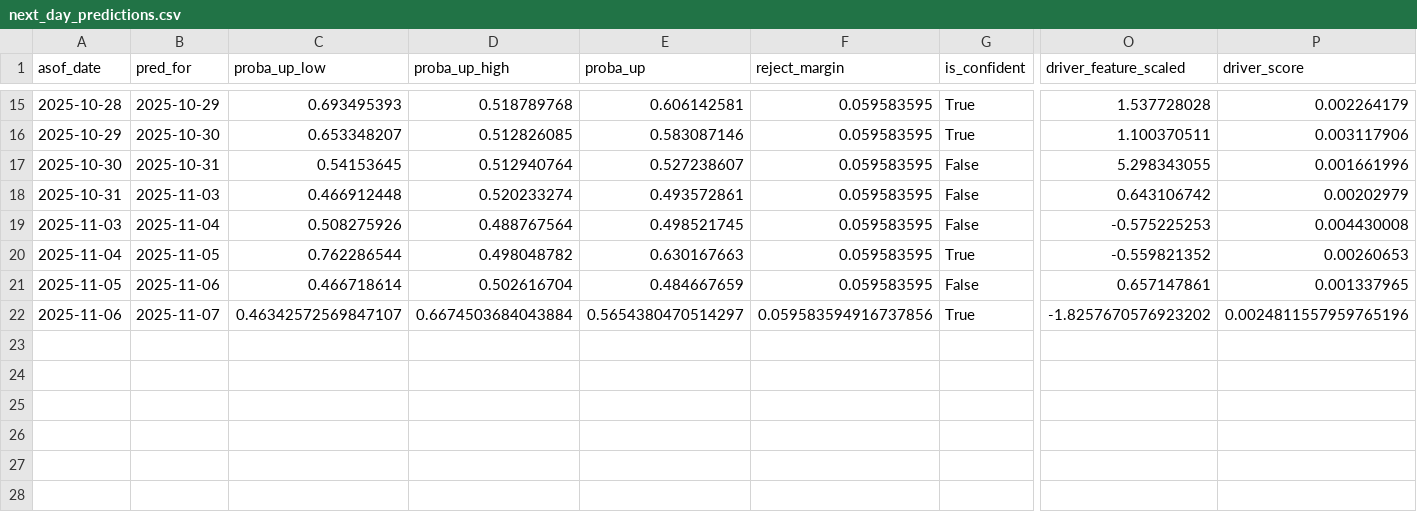
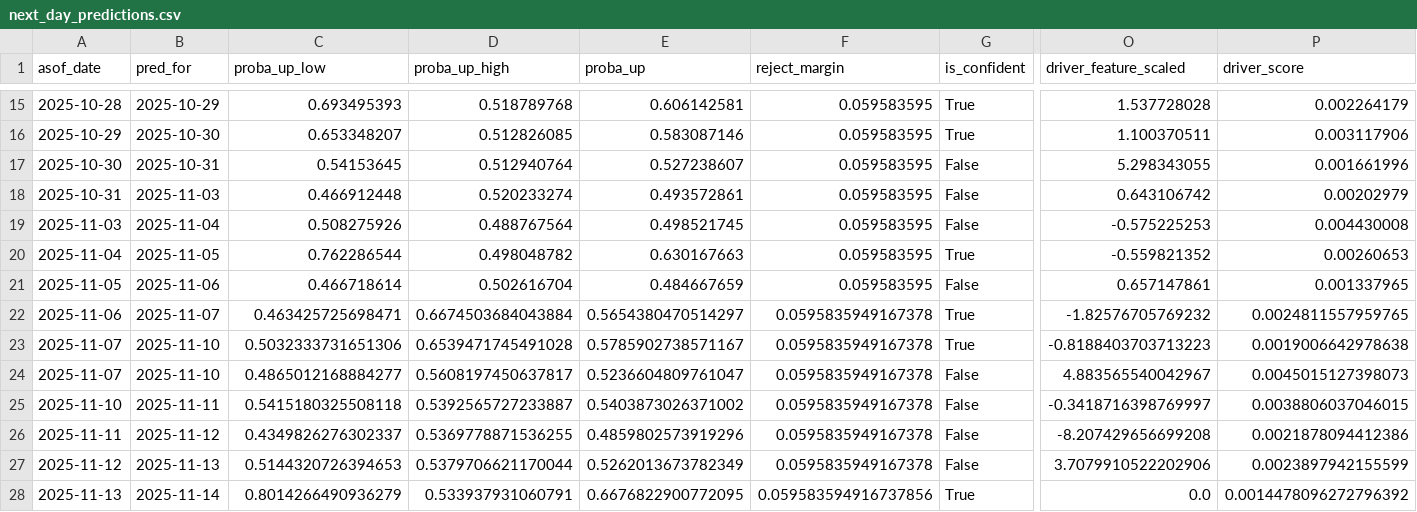
Before and after one commit to limstinger/Capstone_Design, a CSV file: models/pipeline/next_day_predictions.csv, drawn as a sheet; only a part is shown, gaps mark what is left out; rows hold the shown columns only; the diff names each change by its address in the sheet, - before the commit and + after, or states it on an @@ line.

Commit message:
Add files via upload

```diff
--- a/models/pipeline/next_day_predictions.csv
+++ b/models/pipeline/next_day_predictions.csv
-C22 (proba_up_low): 0.46342572569847107
+C22 (proba_up_low): 0.463425725698471
-F22 (reject_margin): 0.059583594916737856
+F22 (reject_margin): 0.0595835949167378
-O22 (driver_feature_scaled): -1.8257670576923202
+O22 (driver_feature_scaled): -1.82576705769232
-P22 (driver_score): 0.0024811557959765196
+P22 (driver_score): 0.0024811557959765
+row 23: 2025-11-07 | 2025-11-10 | 0.5032333731651306 | 0.6539471745491028 | 0.5785902738571167 | 0.0595835949167378 | True | -0.8188403703713223 | 0.0019006642978638
+row 24: 2025-11-07 | 2025-11-10 | 0.4865012168884277 | 0.5608197450637817 | 0.5236604809761047 | 0.0595835949167378 | False | 4.883565540042967 | 0.0045015127398073
+row 25: 2025-11-10 | 2025-11-11 | 0.5415180325508118 | 0.5392565727233887 | 0.5403873026371002 | 0.0595835949167378 | False | -0.3418716398769997 | 0.0038806037046015
+row 26: 2025-11-11 | 2025-11-12 | 0.4349826276302337 | 0.5369778871536255 | 0.4859802573919296 | 0.0595835949167378 | False | -8.207429656699208 | 0.0021878094412386
+row 27: 2025-11-12 | 2025-11-13 | 0.5144320726394653 | 0.5379706621170044 | 0.5262013673782349 | 0.0595835949167378 | False | 3.7079910522202906 | 0.0023897942155599
+row 28: 2025-11-13 | 2025-11-14 | 0.8014266490936279 | 0.533937931060791 | 0.6676822900772095 | 0.059583594916737856 | True | 0.0 | 0.0014478096272796392
```
